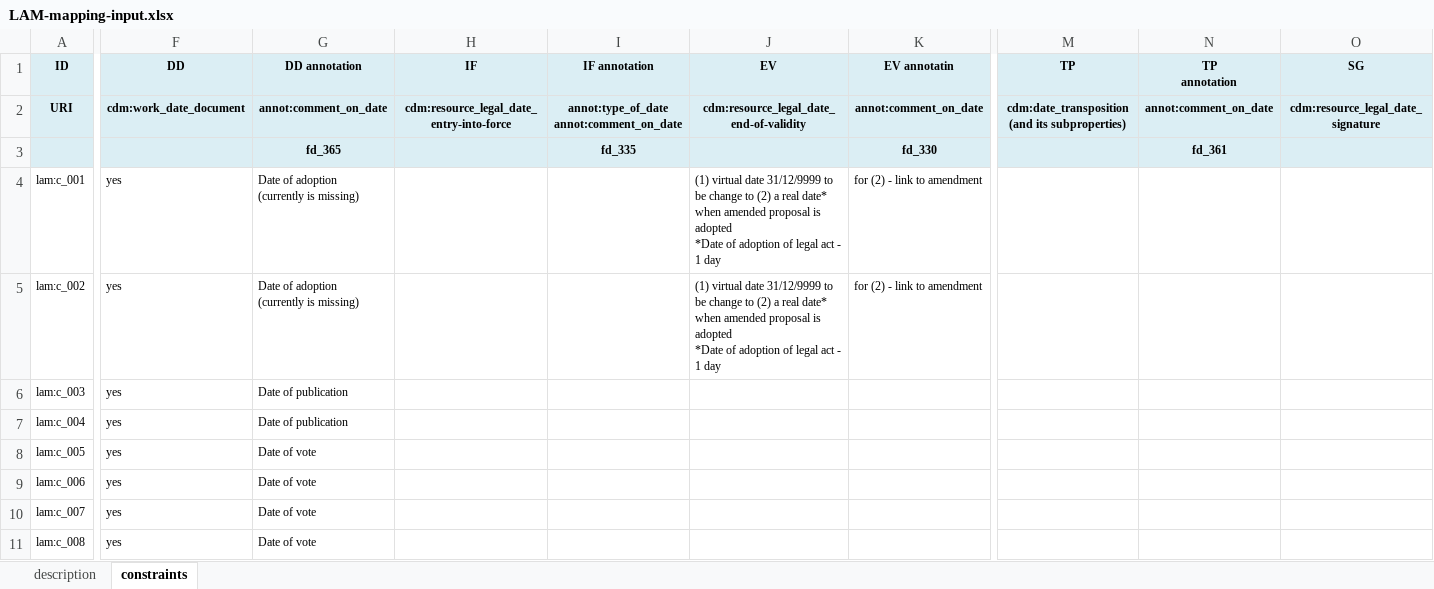
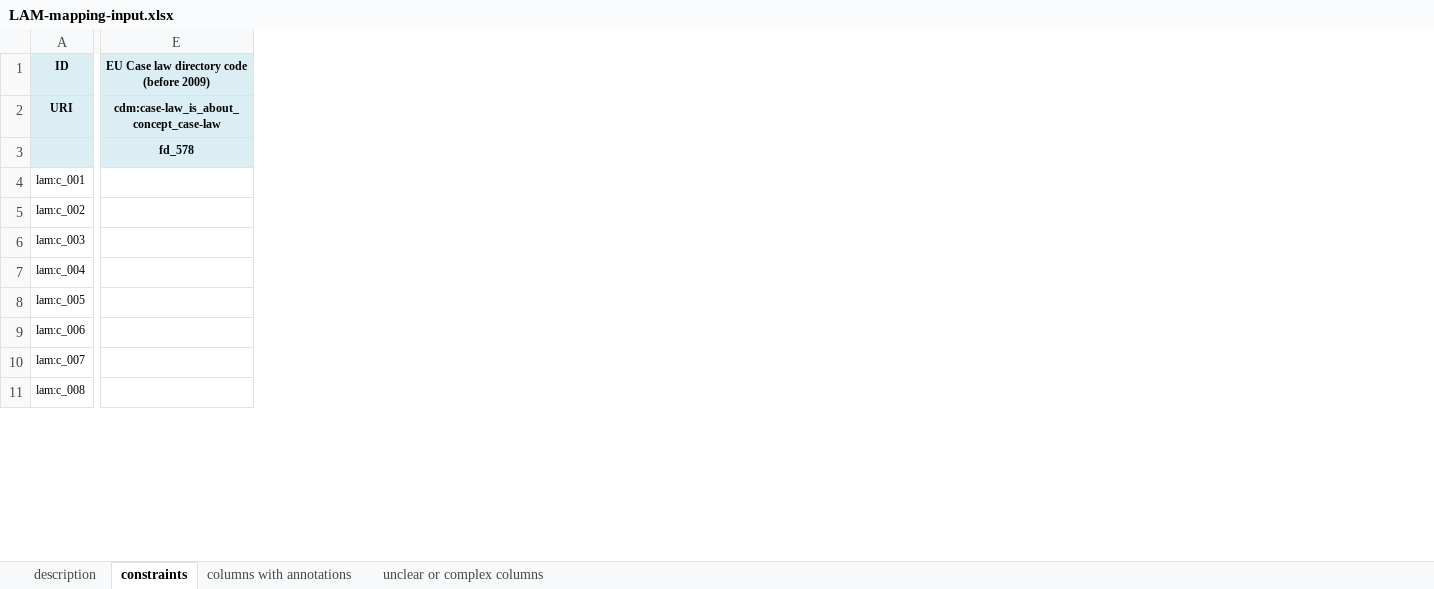
Before and after one commit to meaningfy-ws/lam4vb3, an Excel workbook: docs/semi-structured/LAM-mapping-input.xlsx, sheet constraints, drawn as a sheet; only a part is shown, gaps mark what is left out; values as stored, in another font and other column widths than the file's, no borders; removed rows and columns are numbered as before the commit, all else as after; ↵ is a line break in a cell; the diff covers the shown part only; the diff names each change by its address in the sheet, - before the commit and + after, or states it on an @@ line.

```diff
--- a/docs/semi-structured/LAM-mapping-input.xlsx (sheet constraints)
+++ b/docs/semi-structured/LAM-mapping-input.xlsx (sheet constraints)
+sheet tab: columns with annotations
+sheet tab: unclear or complex columns
+column E, rows 1-3: EU Case law directory code (before 2009) | cdm:case-law_is_about_concept_case-law | fd_578
-column F (DD), rows 2-11: cdm:work_date_document |  | yes | yes | yes | yes | yes | yes | yes | yes
-column G (DD annotation), rows 2-11: annot:comment_on_date | fd_365 | Date of adoption ↵ (currently is missing) | Date of adoption ↵ (currently is missing) | Date of publication | Date of publication | Date of vote | Date of vote | Date of vote | Date of vote
-column H (IF), row 2: cdm:resource_legal_date_entry-into-force
-column I (IF annotation), rows 2-3: annot:type_of_date ↵ annot:comment_on_date | fd_335
-column J (EV), rows 2-5: cdm:resource_legal_date_end-of-validity |  | (1) virtual date 31/12/9999 to be change to (2) a real date* when amended proposal is adopted ↵ *Date of adoption of legal act - 1 day | (1) virtual date 31/12/9999 to be change to (2) a real date* when amended proposal is adopted ↵ *Date of adoption of legal act - 1 day
-column K (EV annotatin), rows 2-5: annot:comment_on_date | fd_330 | for (2) - link to amendment | for (2) - link to amendment
-column M (TP), row 2: cdm:date_transposition (and its subproperties)
-column N (TP annotation), rows 2-3: annot:comment_on_date | fd_361
-column O (SG), row 2: cdm:resource_legal_date_signature
```
Also changed, not shown: 2 added columns, 27 removed columns and 1 edited cell elsewhere in this sheet, sheet description, 2 other files.
